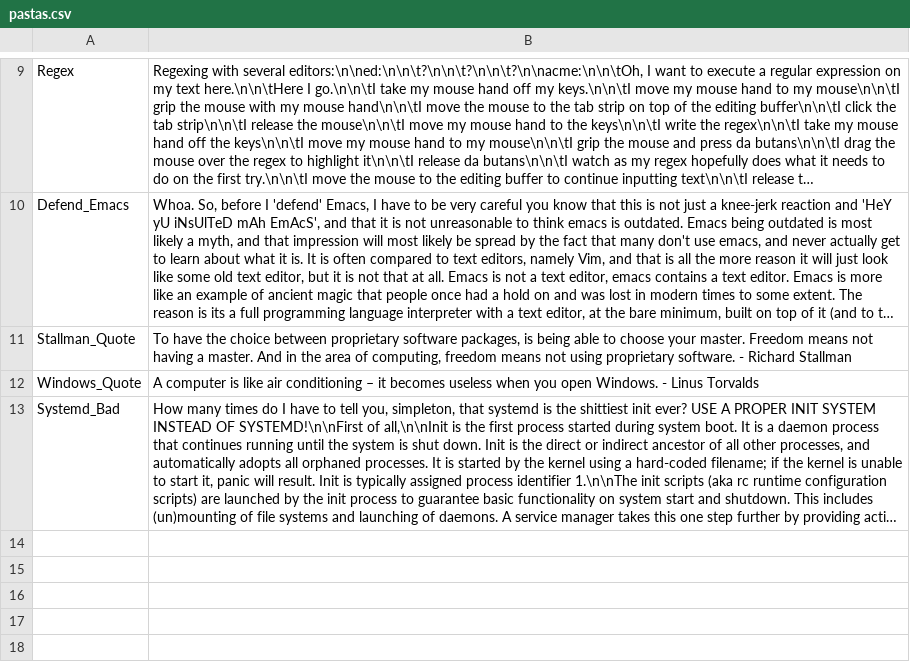
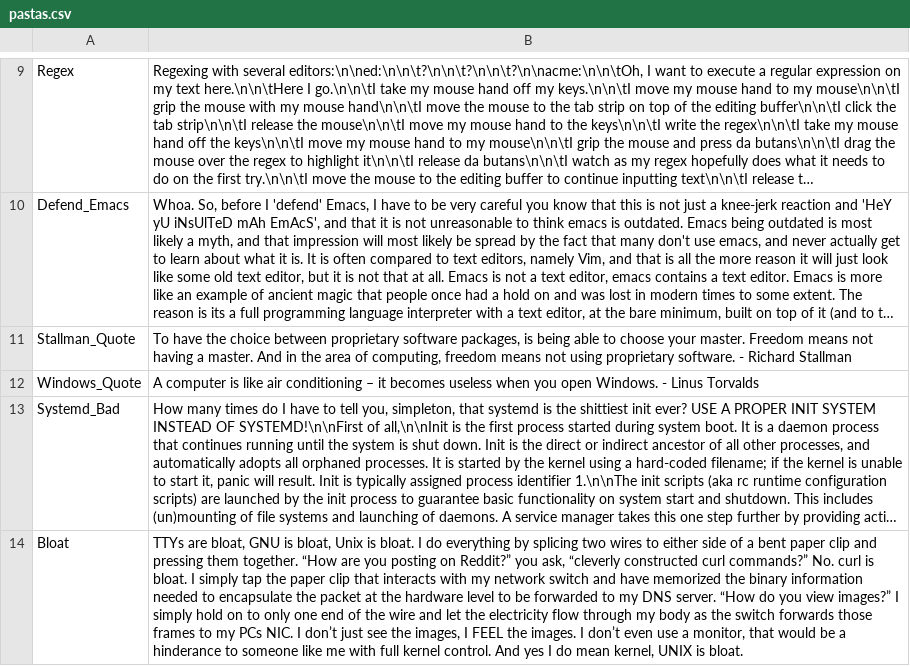
Before and after one commit to pryme-svg/copypasta, a CSV file: pastas.csv, drawn as a sheet; only a part is shown, gaps mark what is left out; long unchanged cells end in …; the diff names each change by its address in the sheet, - before the commit and + after, or states it on an @@ line.

Commit message:
add new 'bloat' copypasta

```diff
--- a/pastas.csv
+++ b/pastas.csv
+row 14: Bloat | TTYs are bloat, GNU is bloat, Unix is bloat. I do everything by splicing two wires to either side of a bent paper clip and pressing them together. “How are you posting on Reddit?” you ask, “cleverly constructed curl commands?” No. curl is bloat. I simply tap the paper clip that interacts with my network switch and have memorized the binary information needed to encapsulate the packet at the hardware level to be forwarded to my DNS server. “How do you view images?” I simply hold on to only one end of the wire and let the electricity flow through my body as the switch forwards those frames to my PCs NIC. I don’t just see the images, I FEEL the images. I don’t even use a monitor, that would be a hinderance to someone like me with full kernel control. And yes I do mean kernel, UNIX is bloat.
```
